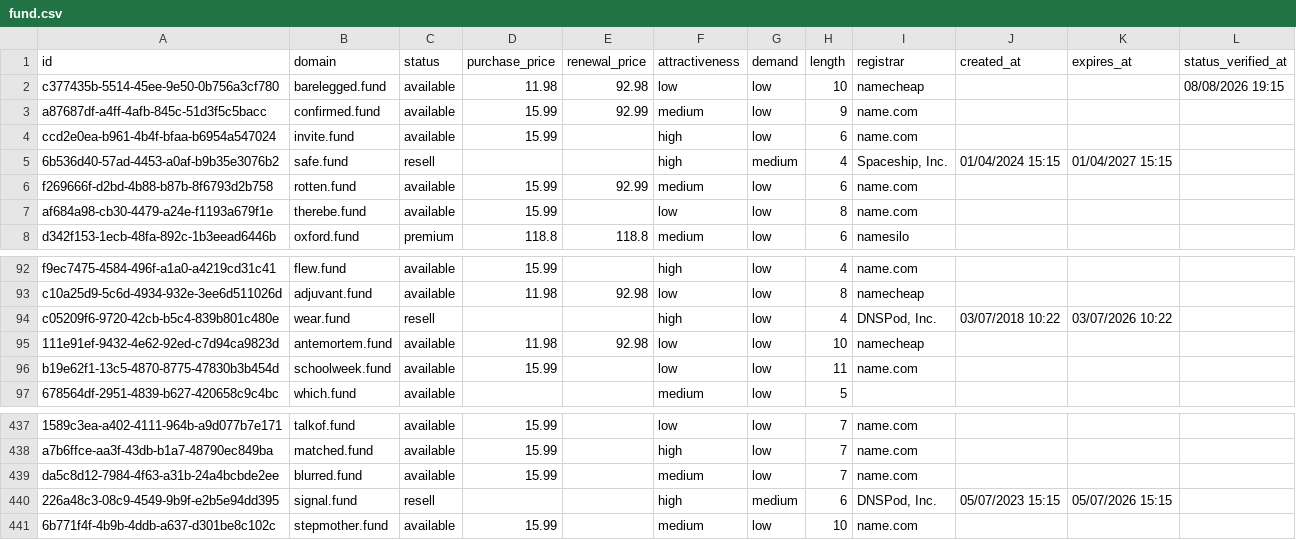
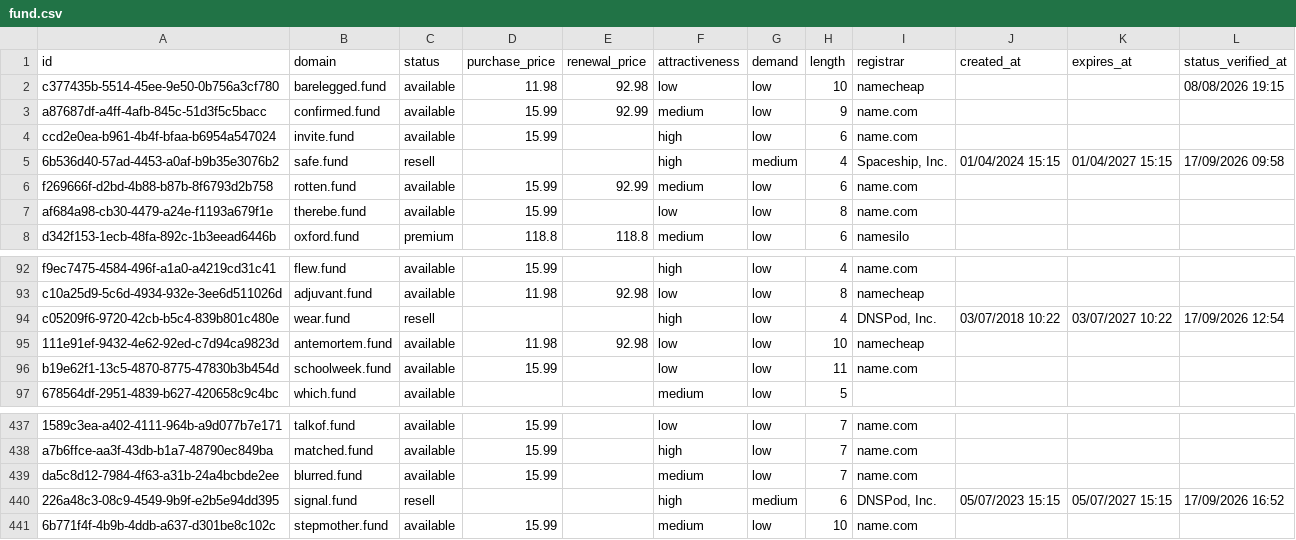
Before and after one commit to UniqueDomains/fund-oneword-domains, a CSV file: fund.csv, drawn as a sheet; only a part is shown, gaps mark what is left out.

Commit message:
Domains update

```diff
--- a/fund.csv
+++ b/fund.csv
@@ -4,3 +4,3 @@ a87687df-a4ff-4afb-845c-51d3f5c5bacc,confirmed.fund,available,15.99,92.99,medium
 ccd2e0ea-b961-4b4f-bfaa-b6954a547024,invite.fund,available,15.99,,high,low,6,name.com,,,
-6b536d40-57ad-4453-a0af-b9b35e3076b2,safe.fund,resell,,,high,medium,4,"Spaceship, Inc.",01/04/2024 15:15,01/04/2027 15:15,
+6b536d40-57ad-4453-a0af-b9b35e3076b2,safe.fund,resell,,,high,medium,4,"Spaceship, Inc.",01/04/2024 15:15,01/04/2027 15:15,17/09/2026 09:58
 f269666f-d2bd-4b88-b87b-8f6793d2b758,rotten.fund,available,15.99,92.99,medium,low,6,name.com,,,
@@ -93,3 +93,3 @@ f9ec7475-4584-496f-a1a0-a4219cd31c41,flew.fund,available,15.99,,high,low,4,name.
 c10a25d9-5c6d-4934-932e-3ee6d511026d,adjuvant.fund,available,11.98,92.98,low,low,8,namecheap,,,
-c05209f6-9720-42cb-b5c4-839b801c480e,wear.fund,resell,,,high,low,4,"DNSPod, Inc.",03/07/2018 10:22,03/07/2026 10:22,
+c05209f6-9720-42cb-b5c4-839b801c480e,wear.fund,resell,,,high,low,4,"DNSPod, Inc.",03/07/2018 10:22,03/07/2027 10:22,17/09/2026 12:54
 111e91ef-9432-4e62-92ed-c7d94ca9823d,antemortem.fund,available,11.98,92.98,low,low,10,namecheap,,,
@@ -439,3 +439,3 @@ a7b6ffce-aa3f-43db-b1a7-48790ec849ba,matched.fund,available,15.99,,high,low,7,na
 da5c8d12-7984-4f63-a31b-24a4bcbde2ee,blurred.fund,available,15.99,,medium,low,7,name.com,,,
-226a48c3-08c9-4549-9b9f-e2b5e94dd395,signal.fund,resell,,,high,medium,6,"DNSPod, Inc.",05/07/2023 15:15,05/07/2026 15:15,
+226a48c3-08c9-4549-9b9f-e2b5e94dd395,signal.fund,resell,,,high,medium,6,"DNSPod, Inc.",05/07/2023 15:15,05/07/2027 15:15,17/09/2026 16:52
 6b771f4f-4b9b-4ddb-a637-d301be8c102c,stepmother.fund,available,15.99,,medium,low,10,name.com,,,
```
Also changed, not shown: 4 other files.
